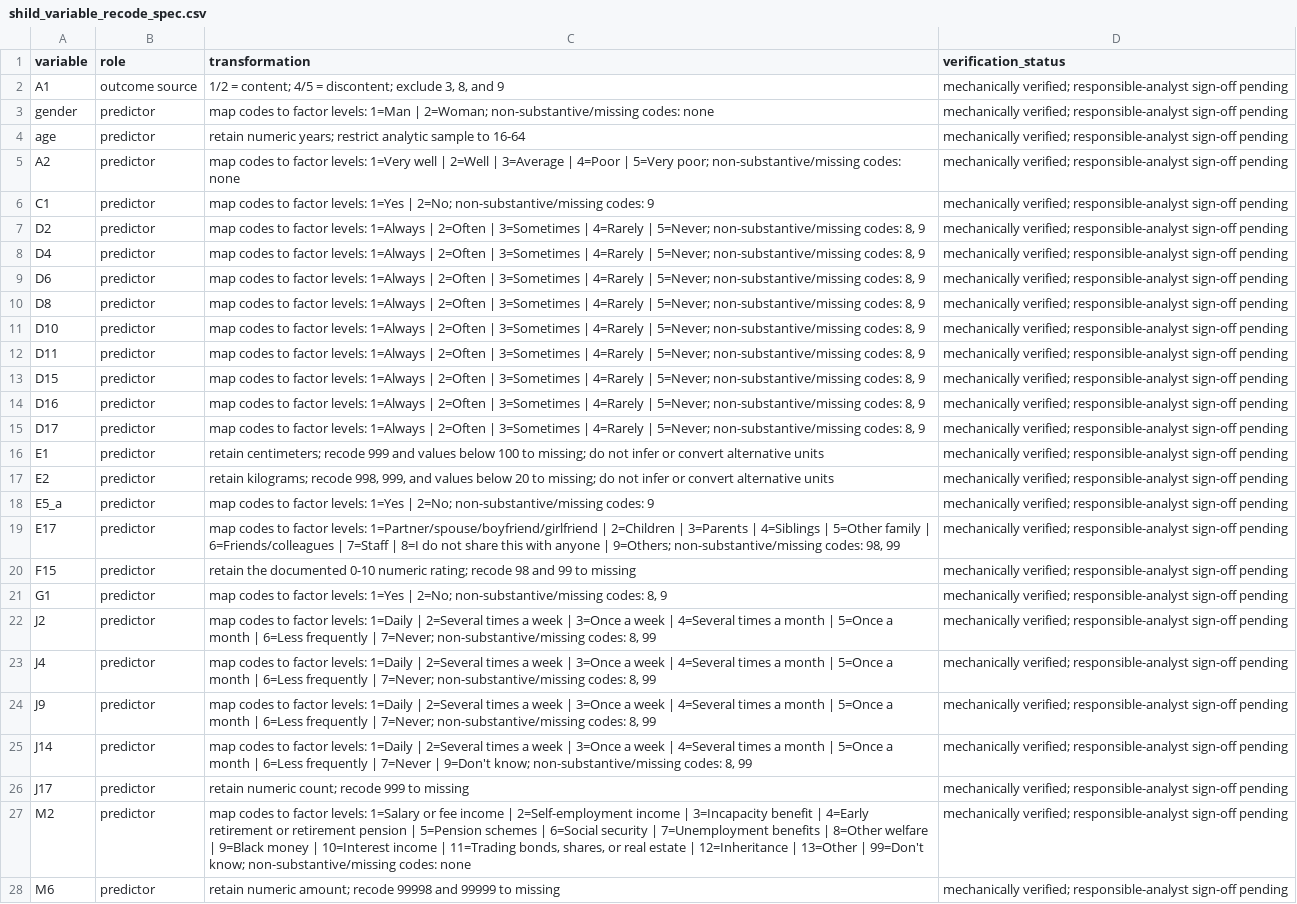
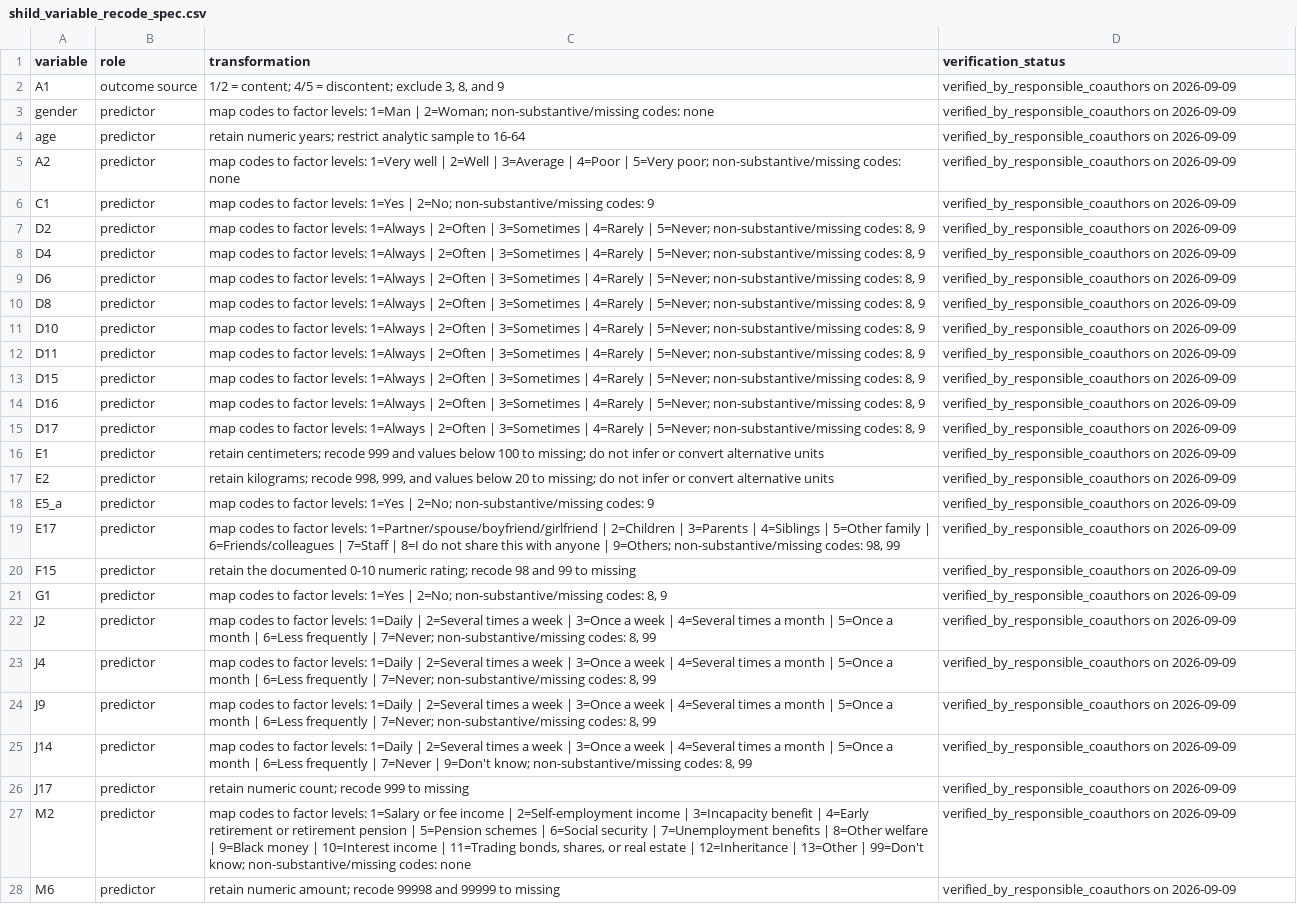
Before and after one commit to Coorsaa/csdg-analysis, a CSV file: analysis/shild/recode_tables/shild_variable_recode_spec.csv, drawn as a sheet; only a part is shown; the diff covers the shown part only; the diff names each change by its address in the sheet, - before the commit and + after, or states it on an @@ line.

Commit message:
Release 1.0.2
- Recoding tables regenerated with the release code (verification status as recorded in the code)
- Computational supplement: APA title case, the article's terms in all captions, label key, journal line
- README: rows for the remaining data-derived tables, figure numbers CS1-CS28, SHILD download checksum
- Dated preprocessing record restored with a dated note; protocol and code describe the Dryad release

```diff
--- a/analysis/shild/recode_tables/shild_variable_recode_spec.csv
+++ b/analysis/shild/recode_tables/shild_variable_recode_spec.csv
-D2:D28 (verification_status): mechanically verified; responsible-analyst sign-off pending
+D2:D28 (verification_status): verified_by_responsible_coauthors on 2026-09-09
```
Also changed, not shown: 1 edited cell elsewhere in this file, analysis/shild/recode_tables/shild_sentinel_recode_audit.csv, supplement/PUBLICATION_INDEX.csv, 18 other files.
